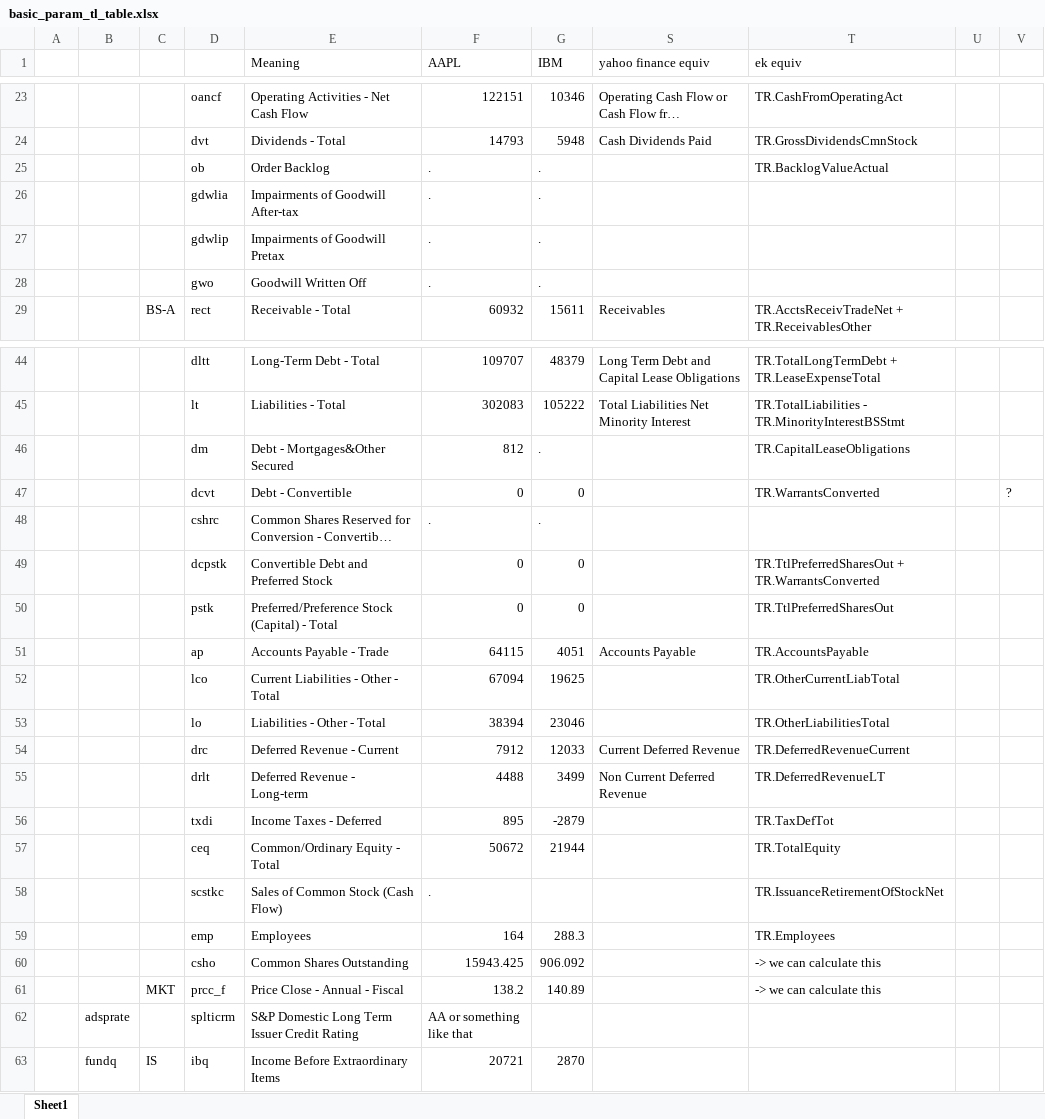
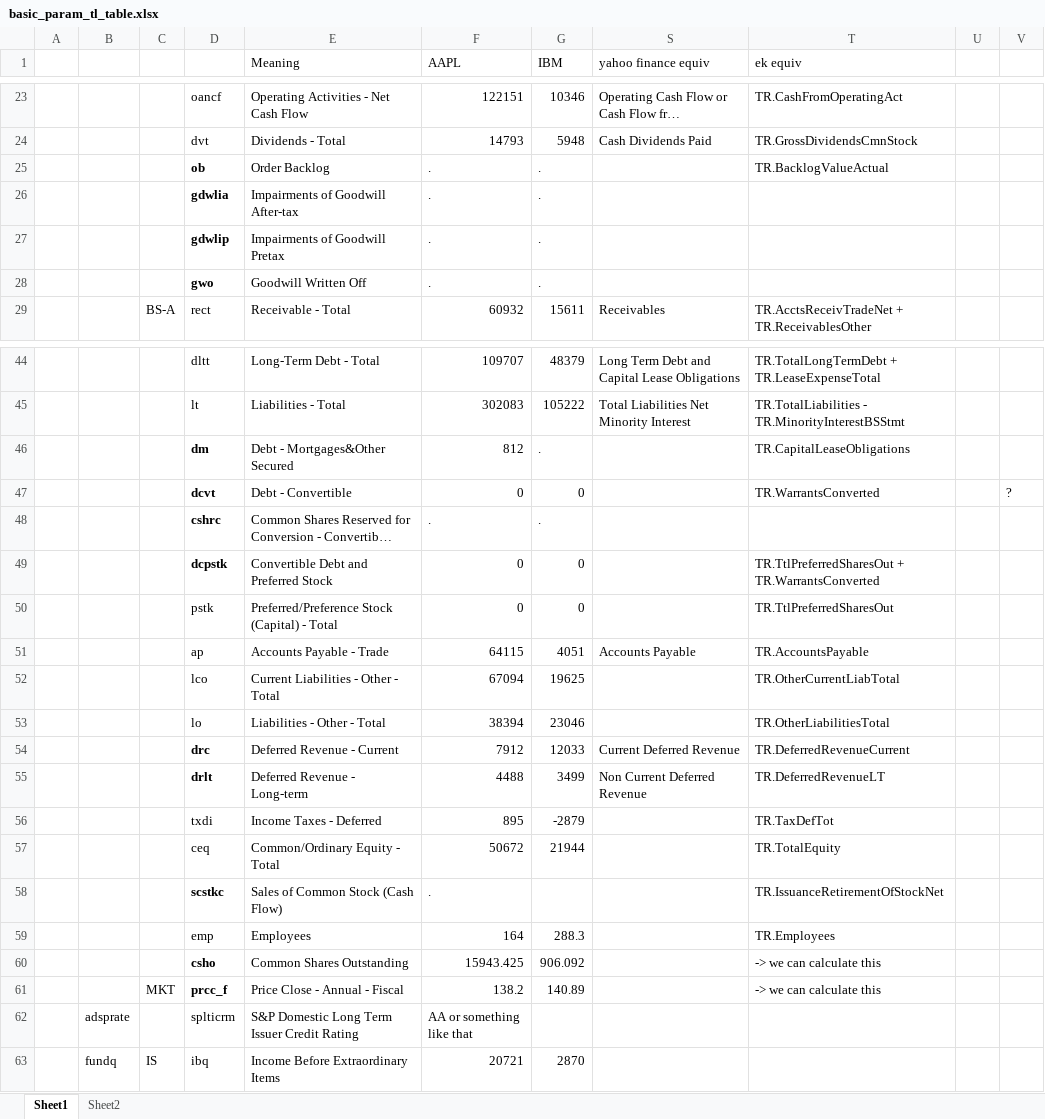
Before and after one commit to Blackstar00010/eikonstuff, an Excel workbook: files/tl_table/basic_param_tl_table.xlsx, sheet Sheet1, drawn as a sheet; only a part is shown, gaps mark what is left out; long unchanged cells end in …; values as stored, in another font and other column widths than the file's, no borders; the diff covers the shown part only; the diff names each change by its address in the sheet, - before the commit and + after, or states it on an @@ line.

```diff
--- a/files/tl_table/basic_param_tl_table.xlsx (sheet Sheet1)
+++ b/files/tl_table/basic_param_tl_table.xlsx (sheet Sheet1)
+sheet tab: Sheet2
-D25:D28 bold: off
+D25:D28 bold: on
-D46:D49 bold: off
+D46:D49 bold: on
-D54:D55 bold: off
+D54:D55 bold: on
-D58 bold: off
+D58 bold: on
-D60:D61 bold: off
+D60:D61 bold: on
```
Also changed, not shown: 2 edited cells and cell formats elsewhere in this sheet.
